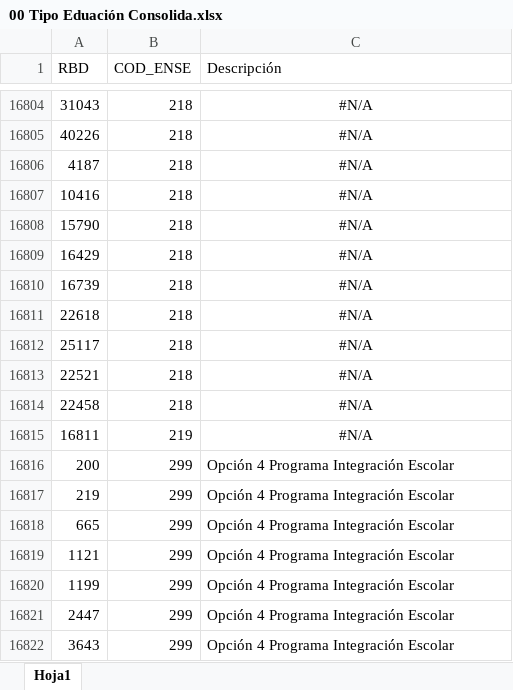
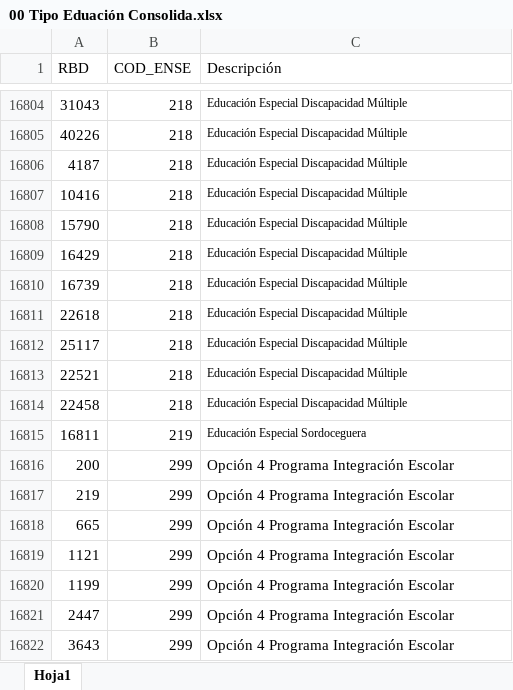
Before and after one commit to Sud-Austral/DATA-EDUCACION, an Excel workbook: Variables DataEducacion/00 Tipo Eduación Consolida.xlsx, sheet Hoja1, drawn as a sheet; only a part is shown, gaps mark what is left out; values as stored, in another font and other column widths than the file's, no borders; table styles not drawn; the diff covers the shown part only; the diff names each change by its address in the sheet, - before the commit and + after, or states it on an @@ line.

```diff
--- a/Variables DataEducacion/00 Tipo Eduación Consolida.xlsx (sheet Hoja1)
+++ b/Variables DataEducacion/00 Tipo Eduación Consolida.xlsx (sheet Hoja1)
-C16804:C16814 (Descripción): #N/A
+C16804:C16814 (Descripción): Educación Especial Discapacidad Múltiple
@@ C16804:C16815 text size: smaller, alignment: center → left @@
-C16815 (Descripción): #N/A
+C16815 (Descripción): Educación Especial Sordoceguera
```
Also changed, not shown: 27 edited cells and cell formats elsewhere in this sheet.
